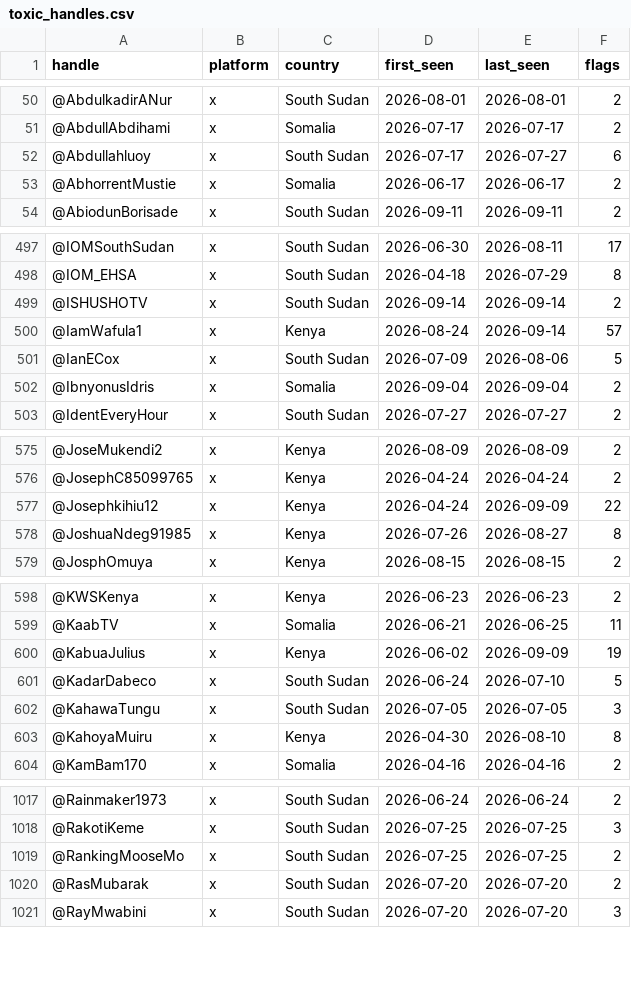
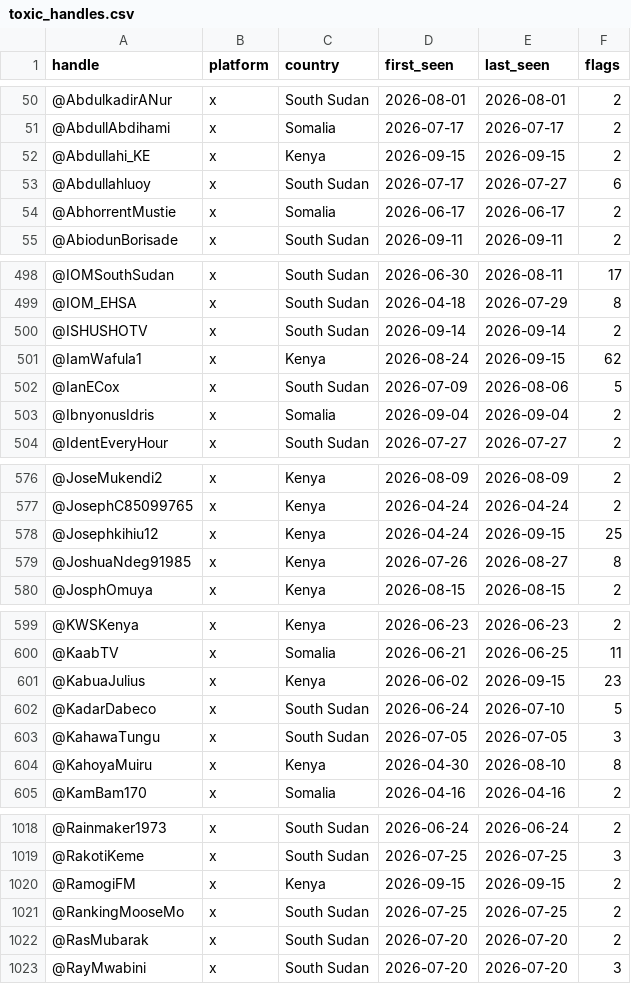
Before and after one commit to KSvend/IRIS, a CSV file: monitoring/autolearn/toxic_handles.csv, drawn as a sheet; only a part is shown, gaps mark what is left out; the diff covers the shown part only.

```diff
--- a/monitoring/autolearn/toxic_handles.csv
+++ b/monitoring/autolearn/toxic_handles.csv
@@ -51,2 +51,3 @@ handle,platform,country,first_seen,last_seen,flags
 @AbdullAbdihami,x,Somalia,2026-07-17,2026-07-17,2
+@Abdullahi_KE,x,Kenya,2026-09-15,2026-09-15,2
 @Abdullahluoy,x,South Sudan,2026-07-17,2026-07-27,6
@@ -499,3 +500,3 @@ handle,platform,country,first_seen,last_seen,flags
 @ISHUSHOTV,x,South Sudan,2026-09-14,2026-09-14,2
-@IamWafula1,x,Kenya,2026-08-24,2026-09-14,57
+@IamWafula1,x,Kenya,2026-08-24,2026-09-15,62
 @IanECox,x,South Sudan,2026-07-09,2026-08-06,5
@@ -576,3 +577,3 @@ handle,platform,country,first_seen,last_seen,flags
 @JosephC85099765,x,Kenya,2026-04-24,2026-04-24,2
-@Josephkihiu12,x,Kenya,2026-04-24,2026-09-09,22
+@Josephkihiu12,x,Kenya,2026-04-24,2026-09-15,25
 @JoshuaNdeg91985,x,Kenya,2026-07-26,2026-08-27,8
@@ -599,3 +600,3 @@ handle,platform,country,first_seen,last_seen,flags
 @KaabTV,x,Somalia,2026-06-21,2026-06-25,11
-@KabuaJulius,x,Kenya,2026-06-02,2026-09-09,19
+@KabuaJulius,x,Kenya,2026-06-02,2026-09-15,23
 @KadarDabeco,x,South Sudan,2026-06-24,2026-07-10,5
@@ -1018,2 +1019,3 @@ handle,platform,country,first_seen,last_seen,flags
 @RakotiKeme,x,South Sudan,2026-07-25,2026-07-25,3
+@RamogiFM,x,Kenya,2026-09-15,2026-09-15,2
 @RankingMooseMo,x,South Sudan,2026-07-25,2026-07-25,2
```
Also changed, not shown: 6 edited cells elsewhere in this file, monitoring/autolearn/learned_keywords_hs.csv, monitoring/autolearn/narrative_discoveries.csv, 7 other files.
